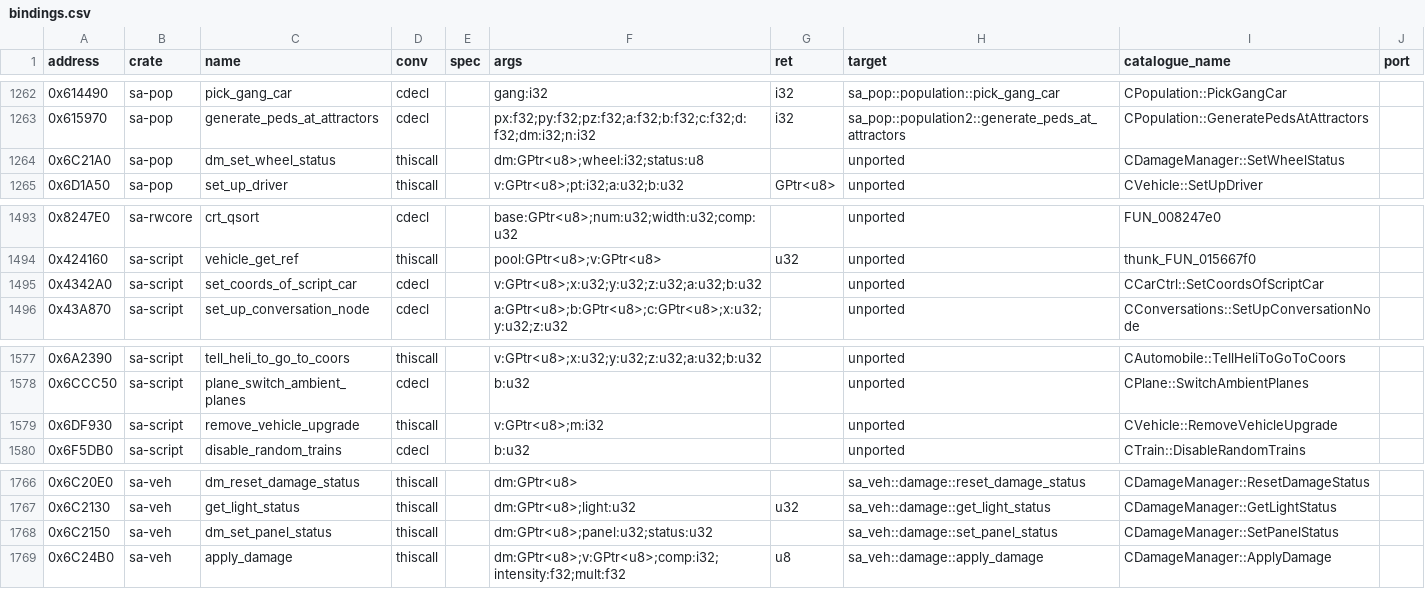
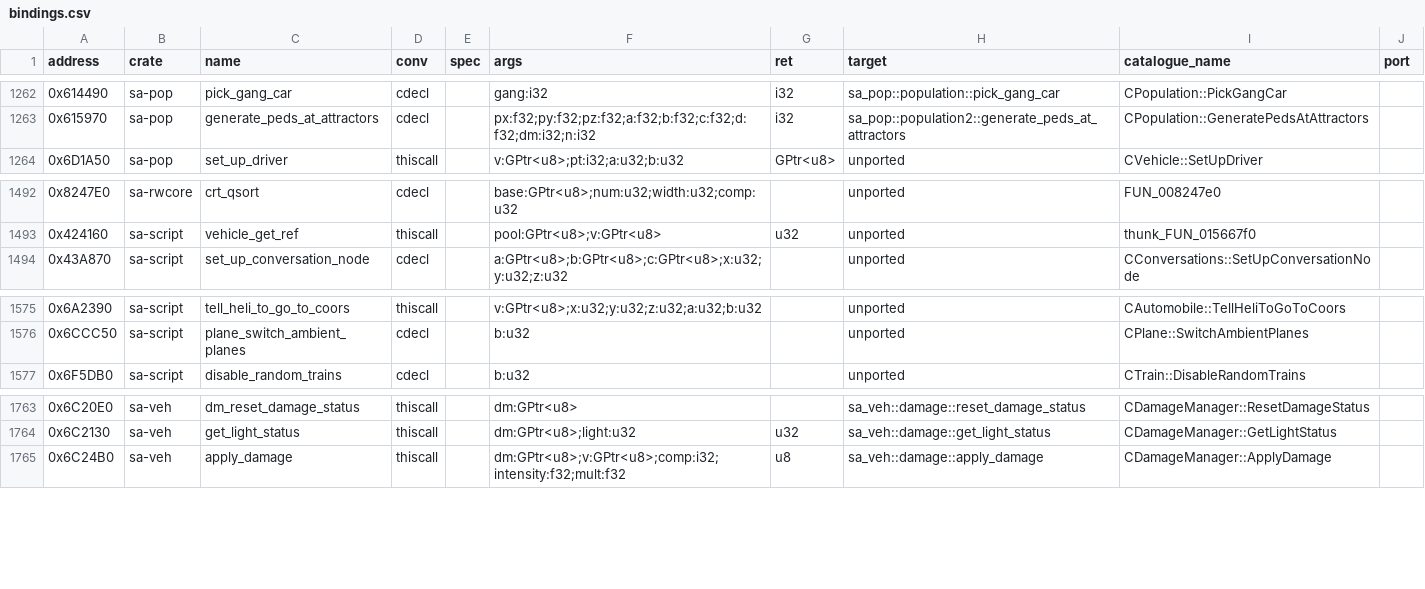
Before and after one commit to ghosty2004/sa-engine, a CSV file: catalog/bindings.csv, drawn as a sheet; only a part is shown, gaps mark what is left out.

Commit message:
fix(catalog): drop the stale binding rows lanes B and C both kept
Lane B moved the bindings of 0x4342A0, 0x6C2150, 0x6C21A0 and 0x6DF930 down to their lowest shared
crate; lane C's catalogue regeneration kept the old rows, so the merge carried both. The old rows
are dropped and the generated bindings regenerated.

Refs: FRONTIER-2

```diff
--- a/catalog/bindings.csv
+++ b/catalog/bindings.csv
@@ -1263,3 +1263,2 @@ address,crate,name,conv,spec,args,ret,target,catalogue_name,port
 0x615970,sa-pop,generate_peds_at_attractors,cdecl,,px:f32;py:f32;pz:f32;a:f32;b:f32;c:f32;d:f32;dm:i32;n:i32,i32,sa_pop::population2::generate_peds_at_attractors,CPopulation::GeneratePedsAtAttractors,
-0x6C21A0,sa-pop,dm_set_wheel_status,thiscall,,dm:GPtr<u8>;wheel:i32;status:u8,,unported,CDamageManager::SetWheelStatus,
 0x6D1A50,sa-pop,set_up_driver,thiscall,,v:GPtr<u8>;pt:i32;a:u32;b:u32,GPtr<u8>,unported,CVehicle::SetUpDriver,
@@ -1494,3 +1493,2 @@ address,crate,name,conv,spec,args,ret,target,catalogue_name,port
 0x424160,sa-script,vehicle_get_ref,thiscall,,pool:GPtr<u8>;v:GPtr<u8>,u32,unported,thunk_FUN_015667f0,
-0x4342A0,sa-script,set_coords_of_script_car,cdecl,,v:GPtr<u8>;x:u32;y:u32;z:u32;a:u32;b:u32,,unported,CCarCtrl::SetCoordsOfScriptCar,
 0x43A870,sa-script,set_up_conversation_node,cdecl,,a:GPtr<u8>;b:GPtr<u8>;c:GPtr<u8>;x:u32;y:u32;z:u32,,unported,CConversations::SetUpConversationNode,
@@ -1578,3 +1576,2 @@ address,crate,name,conv,spec,args,ret,target,catalogue_name,port
 0x6CCC50,sa-script,plane_switch_ambient_planes,cdecl,,b:u32,,unported,CPlane::SwitchAmbientPlanes,
-0x6DF930,sa-script,remove_vehicle_upgrade,thiscall,,v:GPtr<u8>;m:i32,,unported,CVehicle::RemoveVehicleUpgrade,
 0x6F5DB0,sa-script,disable_random_trains,cdecl,,b:u32,,unported,CTrain::DisableRandomTrains,
@@ -1767,3 +1764,2 @@ address,crate,name,conv,spec,args,ret,target,catalogue_name,port
 0x6C2130,sa-veh,get_light_status,thiscall,,dm:GPtr<u8>;light:u32,u32,sa_veh::damage::get_light_status,CDamageManager::GetLightStatus,
-0x6C2150,sa-veh,dm_set_panel_status,thiscall,,dm:GPtr<u8>;panel:u32;status:u32,,sa_veh::damage::set_panel_status,CDamageManager::SetPanelStatus,
 0x6C24B0,sa-veh,apply_damage,thiscall,,dm:GPtr<u8>;v:GPtr<u8>;comp:i32;intensity:f32;mult:f32,u8,sa_veh::damage::apply_damage,CDamageManager::ApplyDamage,
```
Also changed, not shown: 3 other files.
